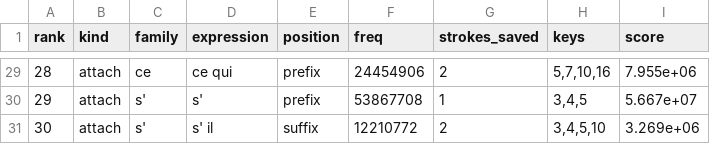
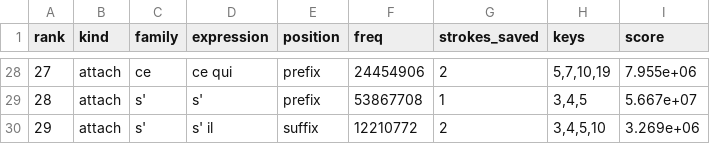
Before and after one commit to jf5pier/stenalgo, a TSV file: scratch/expr-rules-proxy.tsv, drawn as a sheet; only a part is shown, gaps mark what is left out; addresses are those after the commit; the diff covers the shown part only; the diff names each change by its address in the sheet, - before the commit and + after, or states it on an @@ line.

```diff
--- a/scratch/expr-rules-proxy.tsv
+++ b/scratch/expr-rules-proxy.tsv
@@ column A (rank) renumbered from row 21 down @@
-H28 (keys): 5,7,10,16
+H28 (keys): 5,7,10,19
```
Also changed, not shown: 1 removed row and 26 edited cells elsewhere in this file, 2 other files.
